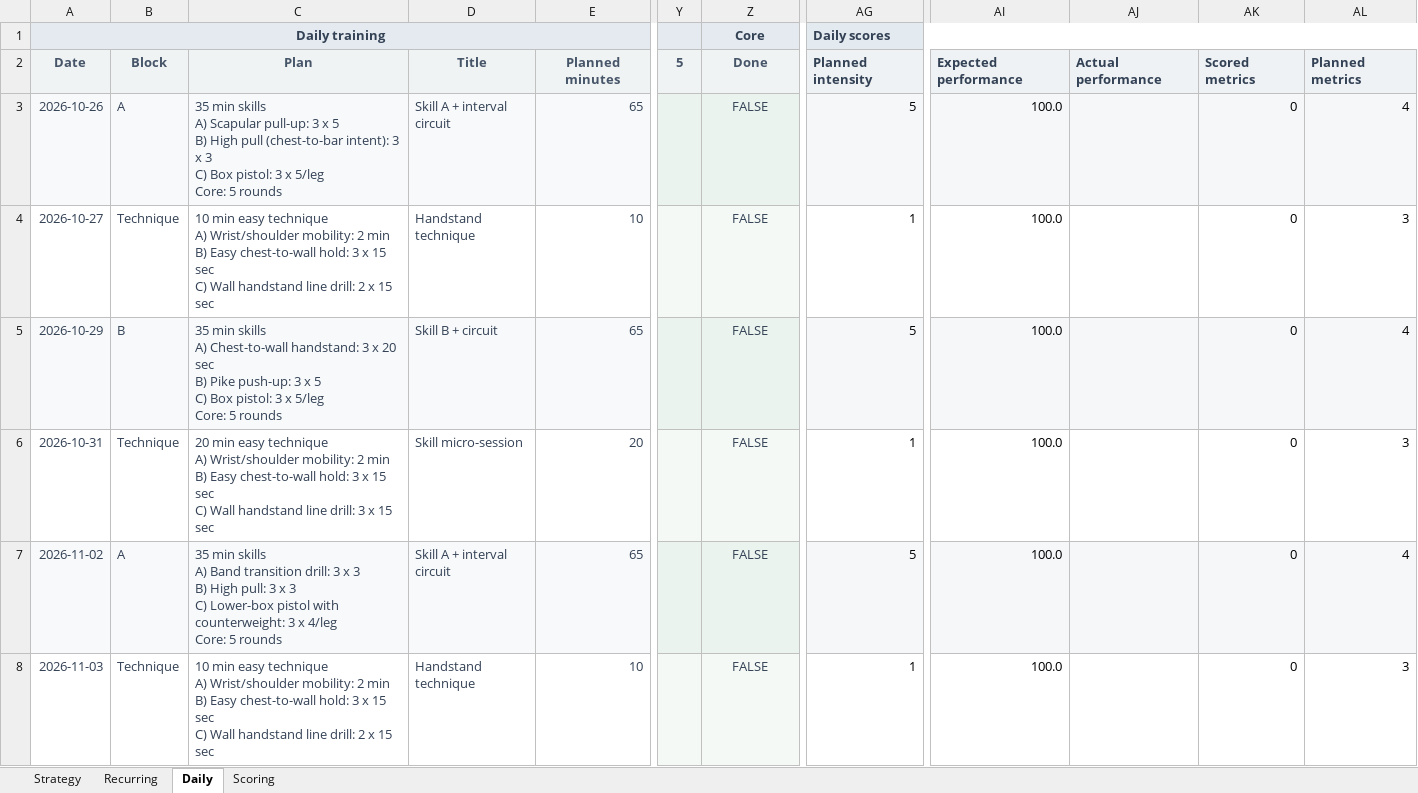
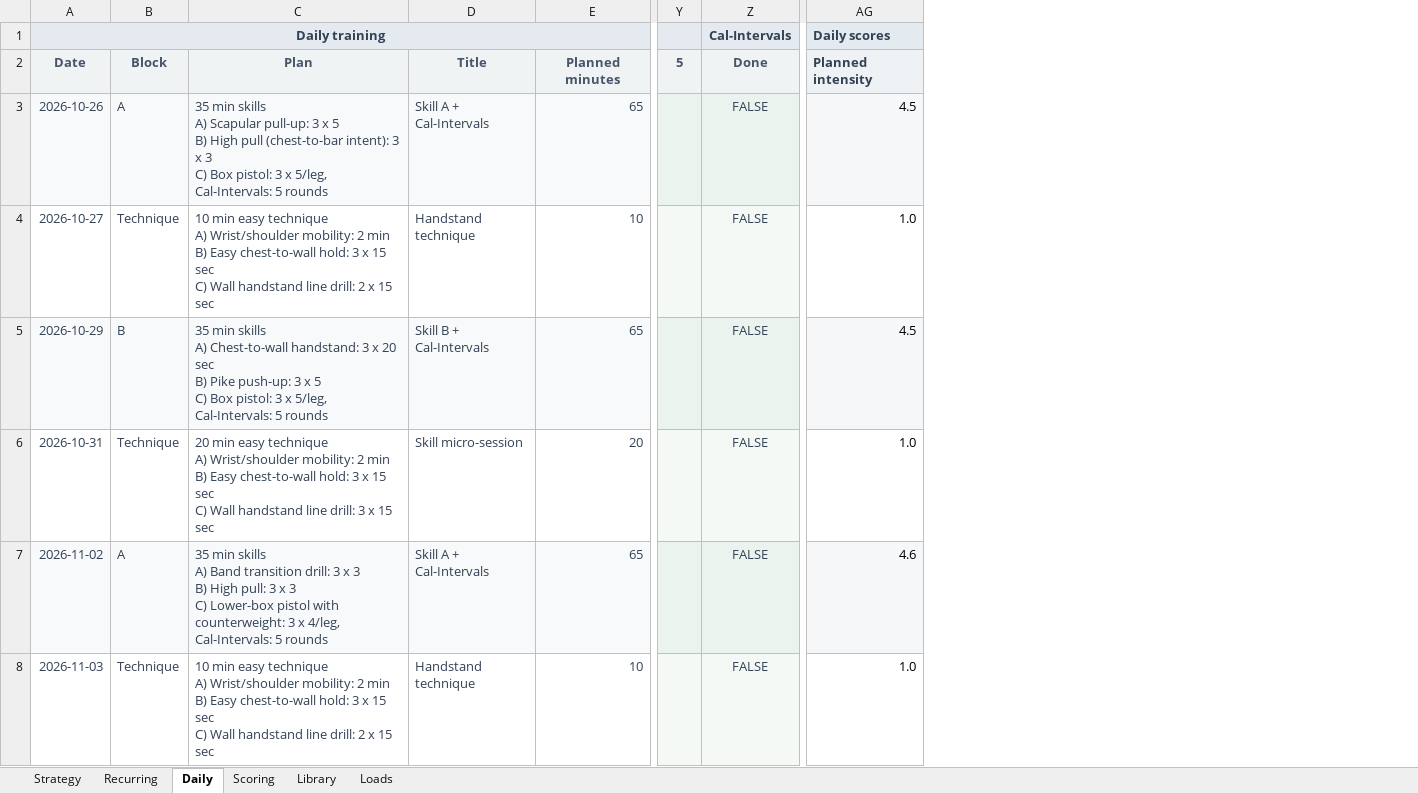
Before and after one commit to trainvent/obsidian-sports-plugin, an Excel workbook: templates/Training-example.xlsx, sheet Daily, drawn as a sheet; only a part is shown, gaps mark what is left out; values as stored, in another font and other column widths than the file's, no borders; conditional formats not drawn; removed rows and columns are numbered as before the commit, all else as after; ↵ is a line break in a cell; the diff covers the shown part only; the diff names each change by its address in the sheet, - before the commit and + after, or states it on an @@ line.

```diff
--- a/templates/Training-example.xlsx (sheet Daily)
+++ b/templates/Training-example.xlsx (sheet Daily)
+sheet tab: Library
+sheet tab: Loads
-column AG, rows 1-8: Daily scores | Planned intensity | 5 | 1 | 5 | 1 | 5 | 1
+column AG, rows 1-8: Daily scores | Planned intensity | 4.5 | 1.0 | 4.5 | 1.0 | 4.6 | 1.0
-column AI, rows 2-8: Expected performance | 100.0 | 100.0 | 100.0 | 100.0 | 100.0 | 100.0
-column AJ, row 2: Actual performance
-column AK, rows 2-8: Scored metrics | 0 | 0 | 0 | 0 | 0 | 0
-column AL, rows 2-8: Planned metrics | 4 | 3 | 4 | 3 | 4 | 3
-Z1: Core
+Z1: Cal-Intervals
-C3: …3 x 5/leg ↵ Core: 5 rounds
+C3: …3 x 5/leg, Cal-Intervals: 5 rounds
-D3: Skill A + interval circuit
+D3: Skill A + Cal-Intervals
-C5: …3 x 5/leg ↵ Core: 5 rounds
+C5: …3 x 5/leg, Cal-Intervals: 5 rounds
-D5: Skill B + circuit
+D5: Skill B + Cal-Intervals
-C7: …3 x 4/leg ↵ Core: 5 rounds
+C7: …3 x 4/leg, Cal-Intervals: 5 rounds
-D7: Skill A + interval circuit
+D7: Skill A + Cal-Intervals
```
Also changed, not shown: 45 edited cells elsewhere in this sheet, sheet Scoring, sheet Strategy, formulas that keep their value, 26 other files.
